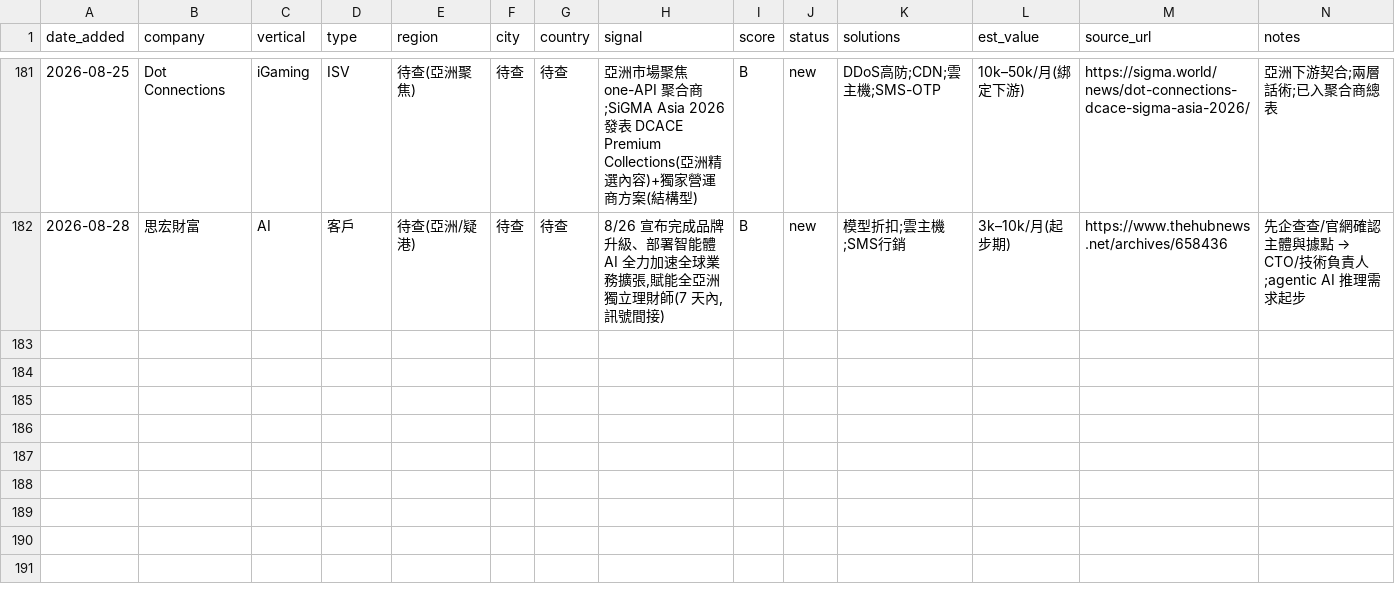
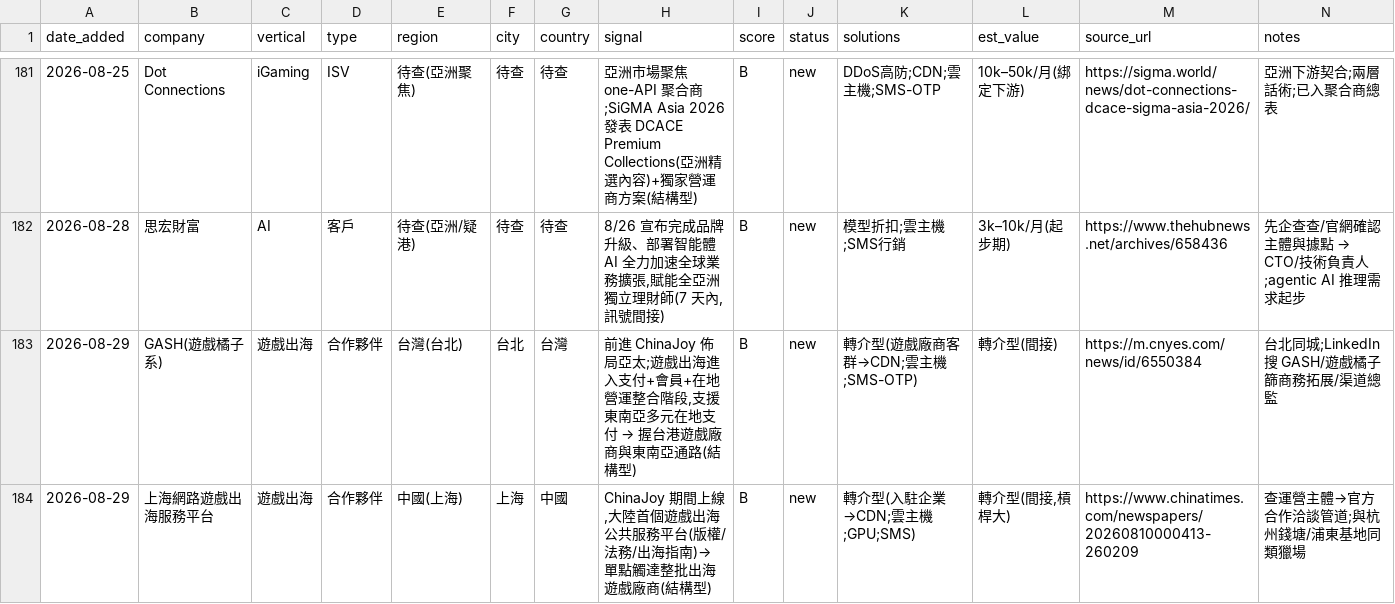
Before and after one commit to michael80321/AIBD, a CSV file: leads/leads.csv, drawn as a sheet; only a part is shown, gaps mark what is left out; the diff names each change by its address in the sheet, - before the commit and + after, or states it on an @@ line.

```diff
--- a/leads/leads.csv
+++ b/leads/leads.csv
+row 183: 2026-08-29 | GASH(遊戲橘子系) | 遊戲出海 | 合作夥伴 | 台灣(台北) | 台北 | 台灣 | 前進 ChinaJoy 佈局亞太;遊戲出海進入支付+會員+在地營運整合階段,支援東南亞多元在地支付 → 握台港遊戲廠商與東南亞通路(結構型) | B | new | 轉介型(遊戲廠商客群→CDN;雲主機;SMS-OTP) | 轉介型(間接) | https://m.cnyes.com/news/id/6550384 | 台北同城;LinkedIn 搜 GASH/遊戲橘子 篩商務拓展/渠道總監
+row 184: 2026-08-29 | 上海網路遊戲出海服務平台 | 遊戲出海 | 合作夥伴 | 中國(上海) | 上海 | 中國 | ChinaJoy 期間上線,大陸首個遊戲出海公共服務平台(版權/法務/出海指南)→ 單點觸達整批出海遊戲廠商(結構型) | B | new | 轉介型(入駐企業→CDN;雲主機;GPU;SMS) | 轉介型(間接,槓桿大) | https://www.chinatimes.com/newspapers/20260810000413-260209 | 查運營主體→官方合作洽談管道;與杭州錢塘/浦東基地同類獵場
```
Also changed, not shown: 3 other files.
